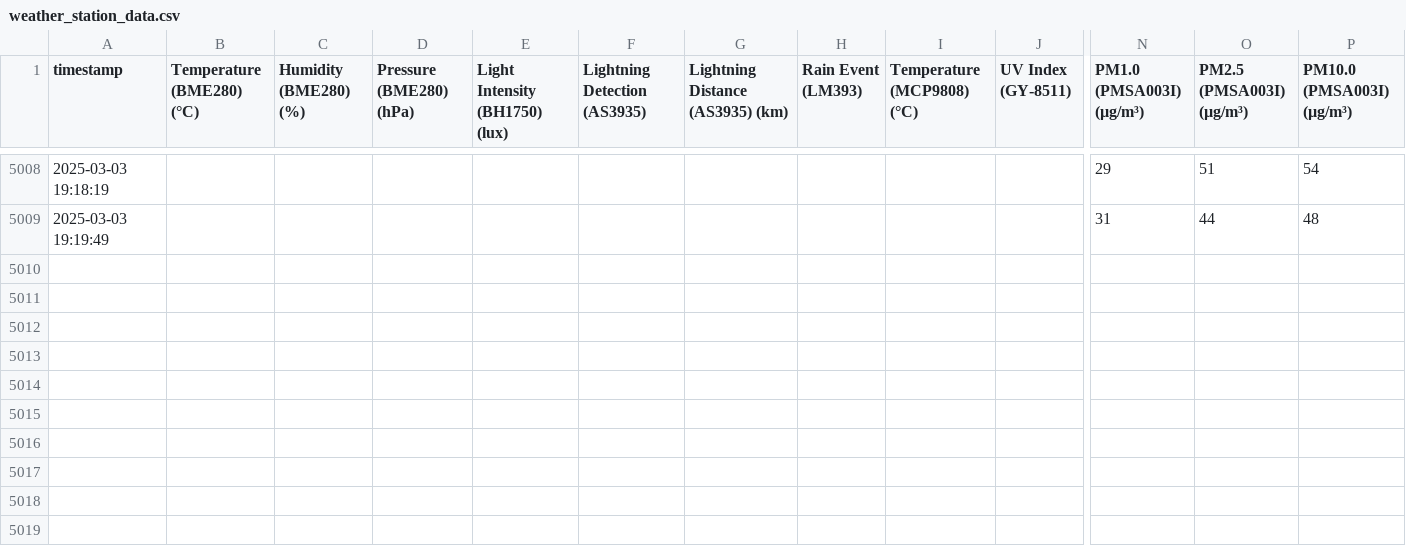
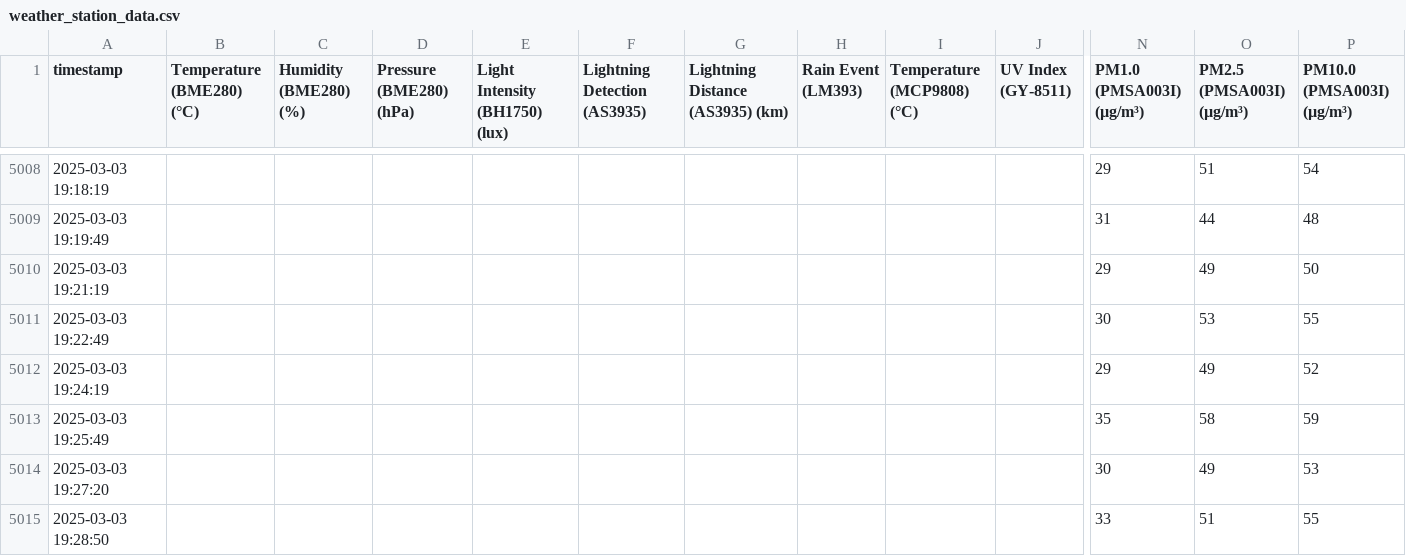
Before and after one commit to mitsos1989/weather_station, a CSV file: weather_station_data.csv, drawn as a sheet; only a part is shown, gaps mark what is left out; rows hold the shown columns only; the diff names each change by its address in the sheet, - before the commit and + after, or states it on an @@ line.

```diff
--- a/weather_station_data.csv
+++ b/weather_station_data.csv
+row 5010: 2025-03-03 19:21:19 |  |  |  |  |  |  |  |  |  | 29 | 49 | 50
+row 5011: 2025-03-03 19:22:49 |  |  |  |  |  |  |  |  |  | 30 | 53 | 55
+row 5012: 2025-03-03 19:24:19 |  |  |  |  |  |  |  |  |  | 29 | 49 | 52
+row 5013: 2025-03-03 19:25:49 |  |  |  |  |  |  |  |  |  | 35 | 58 | 59
+row 5014: 2025-03-03 19:27:20 |  |  |  |  |  |  |  |  |  | 30 | 49 | 53
+row 5015: 2025-03-03 19:28:50 |  |  |  |  |  |  |  |  |  | 33 | 51 | 55
```
Also changed, not shown: 1 other file.
